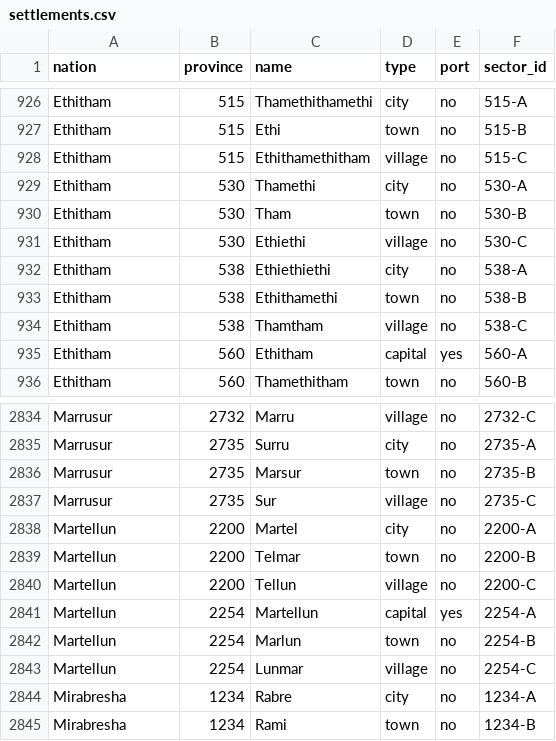
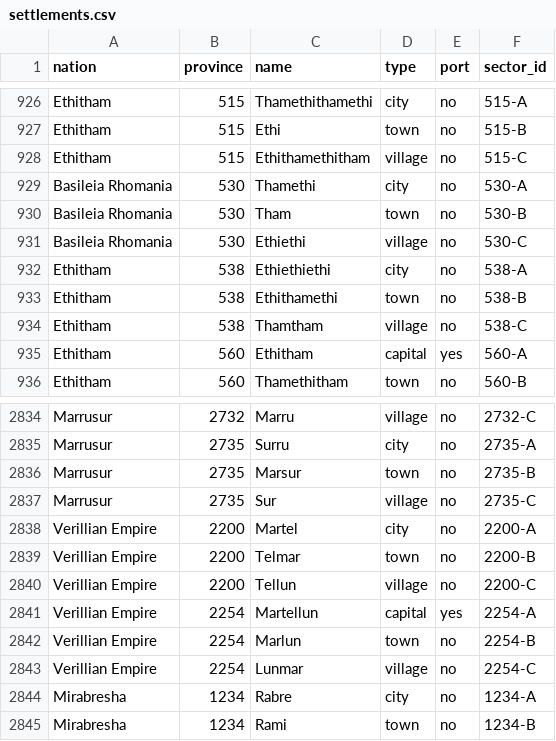
Before and after one commit to NobuChan702/new-beginnings-map, a CSV file: data/settlements.csv, drawn as a sheet; only a part is shown, gaps mark what is left out.

```diff
--- a/data/settlements.csv
+++ b/data/settlements.csv
@@ -928,5 +928,5 @@ Ethitham,515,Ethi,town,no,515-B
 Ethitham,515,Ethithamethitham,village,no,515-C
-Ethitham,530,Thamethi,city,no,530-A
-Ethitham,530,Tham,town,no,530-B
-Ethitham,530,Ethiethi,village,no,530-C
+Basileia Rhomania,530,Thamethi,city,no,530-A
+Basileia Rhomania,530,Tham,town,no,530-B
+Basileia Rhomania,530,Ethiethi,village,no,530-C
 Ethitham,538,Ethiethiethi,city,no,538-A
@@ -2837,8 +2837,8 @@ Marrusur,2735,Marsur,town,no,2735-B
 Marrusur,2735,Sur,village,no,2735-C
-Martellun,2200,Martel,city,no,2200-A
-Martellun,2200,Telmar,town,no,2200-B
-Martellun,2200,Tellun,village,no,2200-C
-Martellun,2254,Martellun,capital,yes,2254-A
-Martellun,2254,Marlun,town,no,2254-B
-Martellun,2254,Lunmar,village,no,2254-C
+Verillian Empire,2200,Martel,city,no,2200-A
+Verillian Empire,2200,Telmar,town,no,2200-B
+Verillian Empire,2200,Tellun,village,no,2200-C
+Verillian Empire,2254,Martellun,capital,yes,2254-A
+Verillian Empire,2254,Marlun,town,no,2254-B
+Verillian Empire,2254,Lunmar,village,no,2254-C
 Mirabresha,1234,Rabre,city,no,1234-A
```
Also changed, not shown: data/sector_control.csv, 5 other files.
